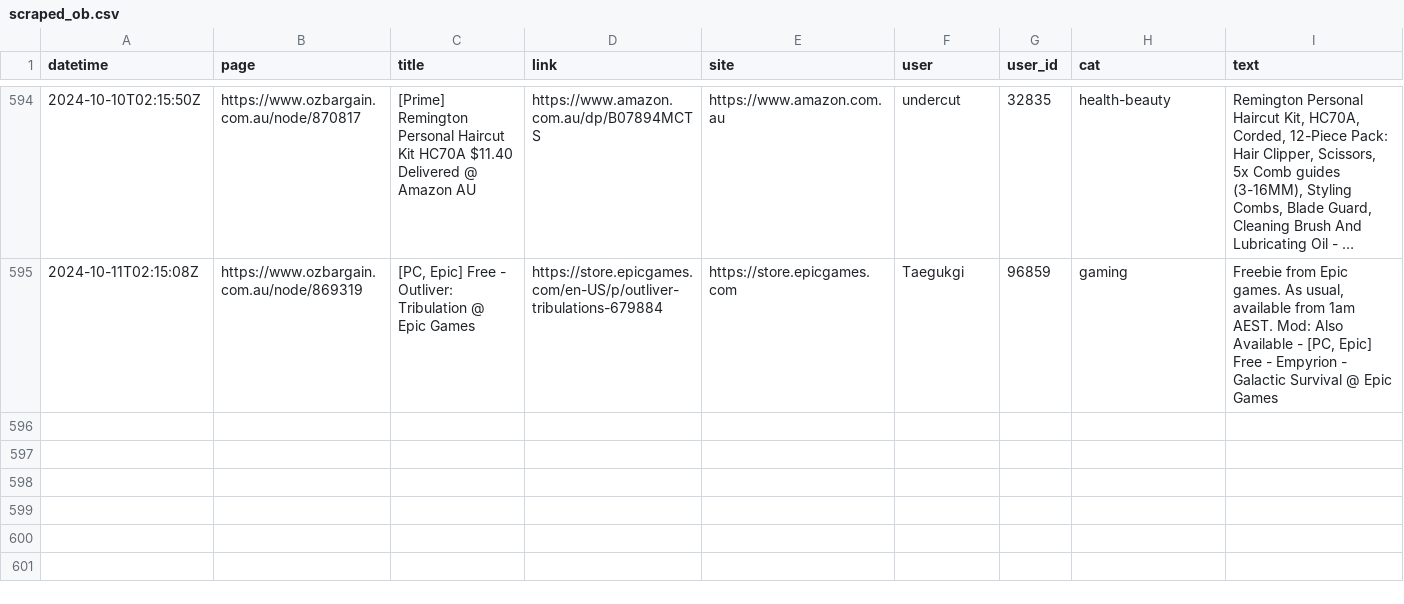
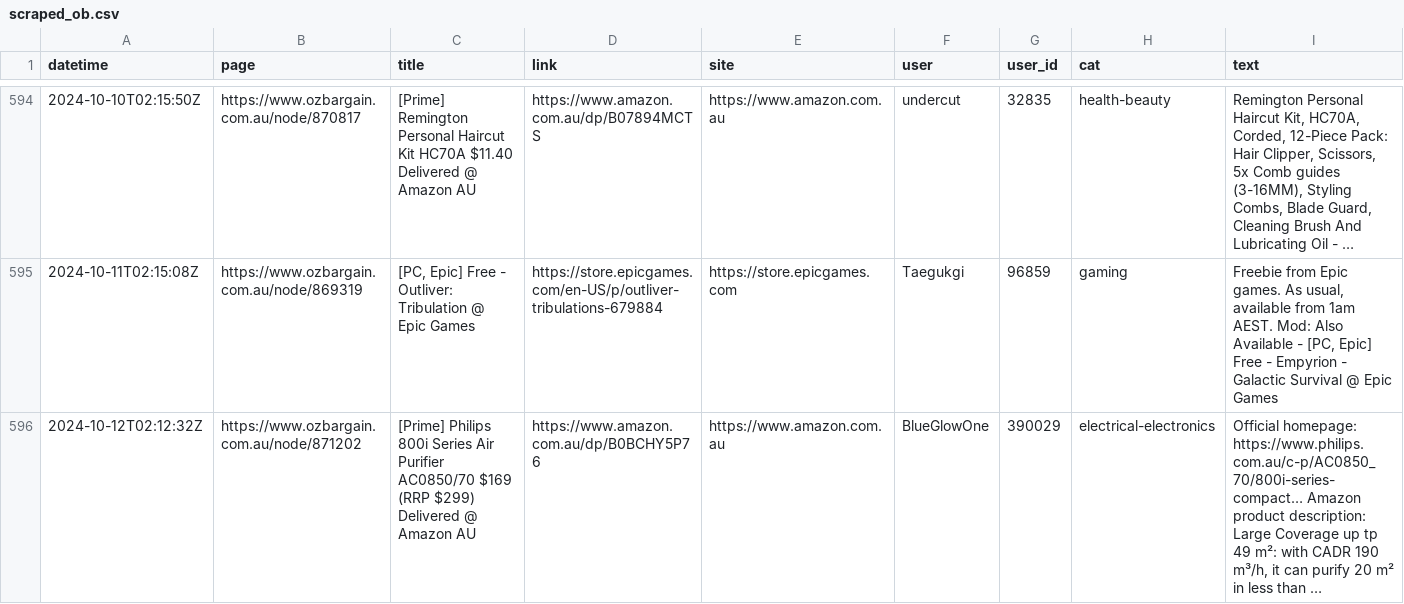
Before and after one commit to ntworthk/car-loans, a CSV file: data/scraped_ob.csv, drawn as a sheet; only a part is shown, gaps mark what is left out; the diff names each change by its address in the sheet, - before the commit and + after, or states it on an @@ line.

Commit message:
refreshing data

```diff
--- a/data/scraped_ob.csv
+++ b/data/scraped_ob.csv
+row 596: 2024-10-12T02:12:32Z | https://www.ozbargain.com.au/node/871202 | [Prime] Philips 800i Series Air Purifier AC0850/70 $169 (RRP $299) Delivered @ Amazon AU | https://www.amazon.com.au/dp/B0BCHY5P76 | https://www.amazon.com.au | BlueGlowOne | 390029 | electrical-electronics | Official homepage: https://www.philips.com.au/c-p/AC0850_70/800i-series-compact… Amazon product description: Large Coverage up tp 49 m²: with CADR 190 m³/h, it can purify 20 m² in less than …
```
Also changed, not shown: 17 other files.
